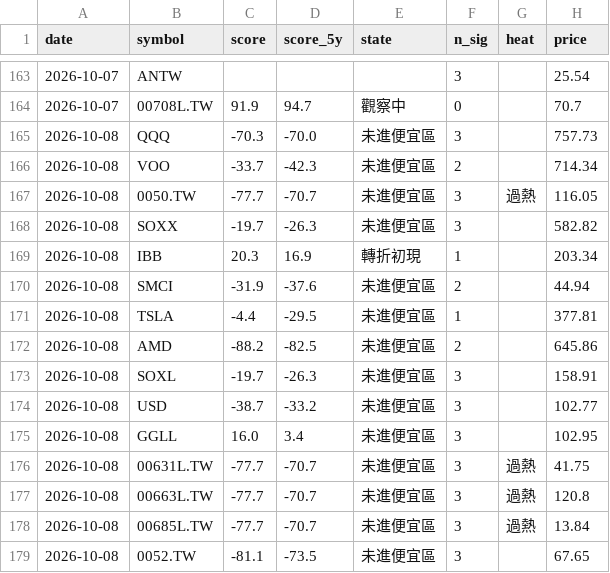
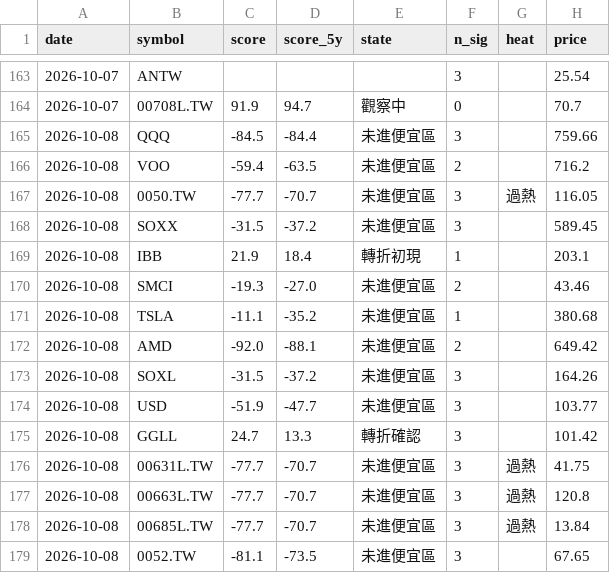
Before and after one commit to BeckWang888/cheap-dashboard, a CSV file: state/signal_log.csv, drawn as a sheet; only a part is shown, gaps mark what is left out; the diff covers the shown part only.

```diff
--- a/state/signal_log.csv
+++ b/state/signal_log.csv
@@ -164,13 +164,13 @@ date,symbol,score,score_5y,state,n_sig,heat,price
 2026-10-07,00708L.TW,91.9,94.7,觀察中,0,,70.7
-2026-10-08,QQQ,-70.3,-70.0,未進便宜區,3,,757.73
-2026-10-08,VOO,-33.7,-42.3,未進便宜區,2,,714.34
+2026-10-08,QQQ,-84.5,-84.4,未進便宜區,3,,759.66
+2026-10-08,VOO,-59.4,-63.5,未進便宜區,2,,716.2
 2026-10-08,0050.TW,-77.7,-70.7,未進便宜區,3,過熱,116.05
-2026-10-08,SOXX,-19.7,-26.3,未進便宜區,3,,582.82
-2026-10-08,IBB,20.3,16.9,轉折初現,1,,203.34
-2026-10-08,SMCI,-31.9,-37.6,未進便宜區,2,,44.94
-2026-10-08,TSLA,-4.4,-29.5,未進便宜區,1,,377.81
-2026-10-08,AMD,-88.2,-82.5,未進便宜區,2,,645.86
-2026-10-08,SOXL,-19.7,-26.3,未進便宜區,3,,158.91
-2026-10-08,USD,-38.7,-33.2,未進便宜區,3,,102.77
-2026-10-08,GGLL,16.0,3.4,未進便宜區,3,,102.95
+2026-10-08,SOXX,-31.5,-37.2,未進便宜區,3,,589.45
+2026-10-08,IBB,21.9,18.4,轉折初現,1,,203.1
+2026-10-08,SMCI,-19.3,-27.0,未進便宜區,2,,43.46
+2026-10-08,TSLA,-11.1,-35.2,未進便宜區,1,,380.68
+2026-10-08,AMD,-92.0,-88.1,未進便宜區,2,,649.42
+2026-10-08,SOXL,-31.5,-37.2,未進便宜區,3,,164.26
+2026-10-08,USD,-51.9,-47.7,未進便宜區,3,,103.77
+2026-10-08,GGLL,24.7,13.3,轉折確認,3,,101.42
 2026-10-08,00631L.TW,-77.7,-70.7,未進便宜區,3,過熱,41.75
```
Also changed, not shown: 58 edited cells elsewhere in this file, 1 other file.
